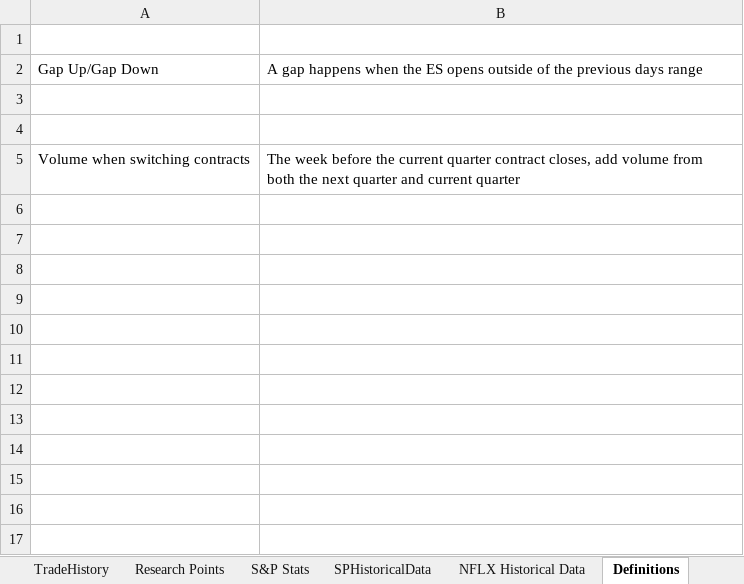
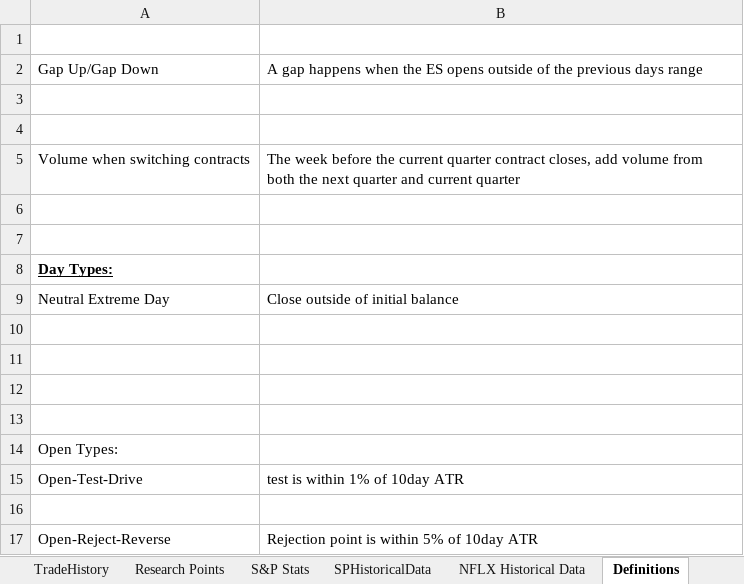
Before and after one commit to marlowequart/open, an Excel workbook: TradingTheOpen.xlsx, sheet Definitions, drawn as a sheet; values as stored, in another font and other column widths than the file's, no borders; the diff names each change by its address in the sheet, - before the commit and + after, or states it on an @@ line.

```diff
--- a/TradingTheOpen.xlsx (sheet Definitions)
+++ b/TradingTheOpen.xlsx (sheet Definitions)
+row 6: (empty)
+row 7: (empty)
+row 8: Day Types:
+row 9: Neutral Extreme Day | Close outside of initial balance
+row 10: (empty)
+row 11: (empty)
+row 12: (empty)
+row 13: (empty)
+row 14: Open Types:
+row 15: Open-Test-Drive | test is within 1% of 10day ATR
+row 16: (empty)
+row 17: Open-Reject-Reverse | Rejection point is within 5% of 10day ATR
```
Also changed, not shown: sheet SPHistoricalData, sheet S&P Stats, 1 other file.
